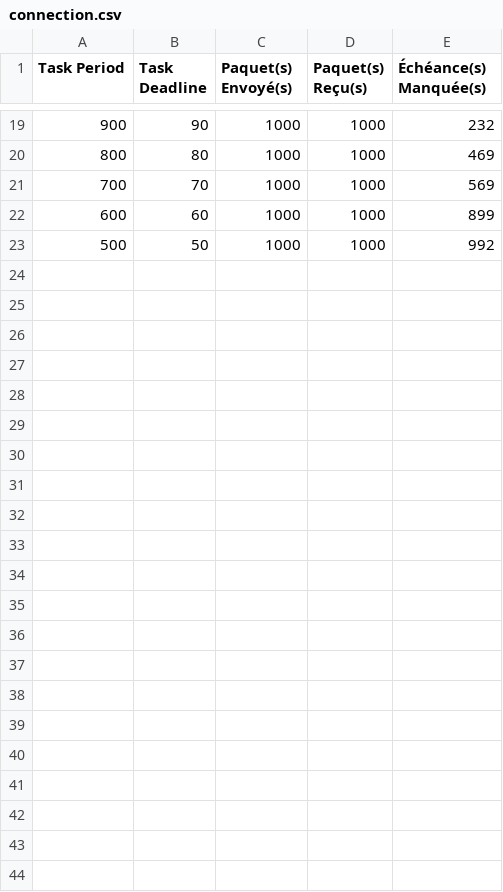
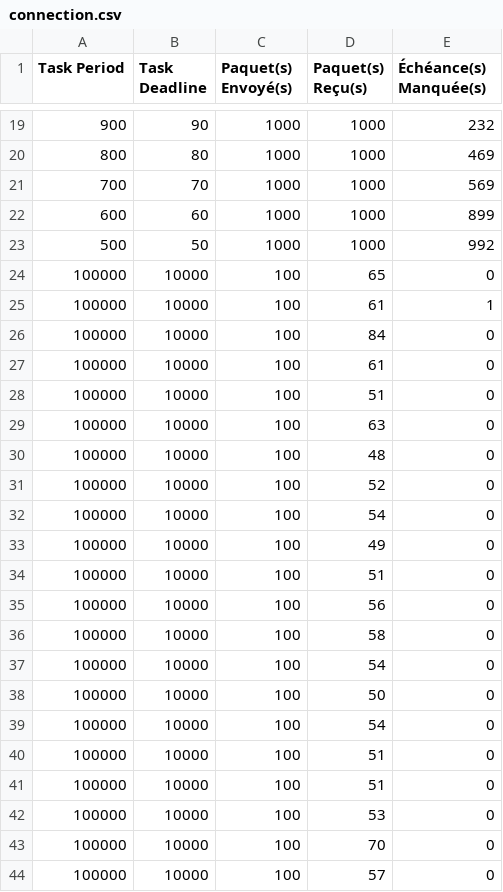
Before and after one commit to AlexFourgs/IE, a CSV file: connection.csv, drawn as a sheet; only a part is shown, gaps mark what is left out; the diff names each change by its address in the sheet, - before the commit and + after, or states it on an @@ line.

```diff
--- a/connection.csv
+++ b/connection.csv
+row 24: 100000 | 10000 | 100 | 65 | 0
+row 25: 100000 | 10000 | 100 | 61 | 1
+row 26: 100000 | 10000 | 100 | 84 | 0
+row 27: 100000 | 10000 | 100 | 61 | 0
+row 28: 100000 | 10000 | 100 | 51 | 0
+row 29: 100000 | 10000 | 100 | 63 | 0
+row 30: 100000 | 10000 | 100 | 48 | 0
+row 31: 100000 | 10000 | 100 | 52 | 0
+row 32: 100000 | 10000 | 100 | 54 | 0
+row 33: 100000 | 10000 | 100 | 49 | 0
+row 34: 100000 | 10000 | 100 | 51 | 0
+row 35: 100000 | 10000 | 100 | 56 | 0
+row 36: 100000 | 10000 | 100 | 58 | 0
+row 37: 100000 | 10000 | 100 | 54 | 0
+row 38: 100000 | 10000 | 100 | 50 | 0
+row 39: 100000 | 10000 | 100 | 54 | 0
+row 40: 100000 | 10000 | 100 | 51 | 0
+row 41: 100000 | 10000 | 100 | 51 | 0
+row 42: 100000 | 10000 | 100 | 53 | 0
+row 43: 100000 | 10000 | 100 | 70 | 0
+row 44: 100000 | 10000 | 100 | 57 | 0
```
Also changed, not shown: 9 other files.
